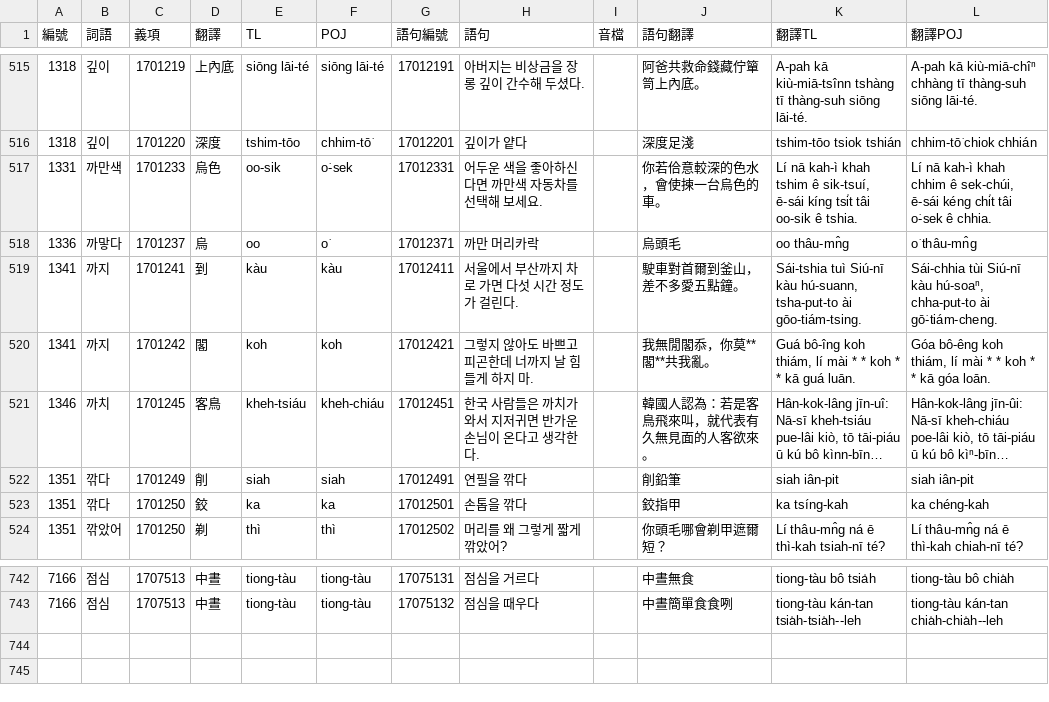
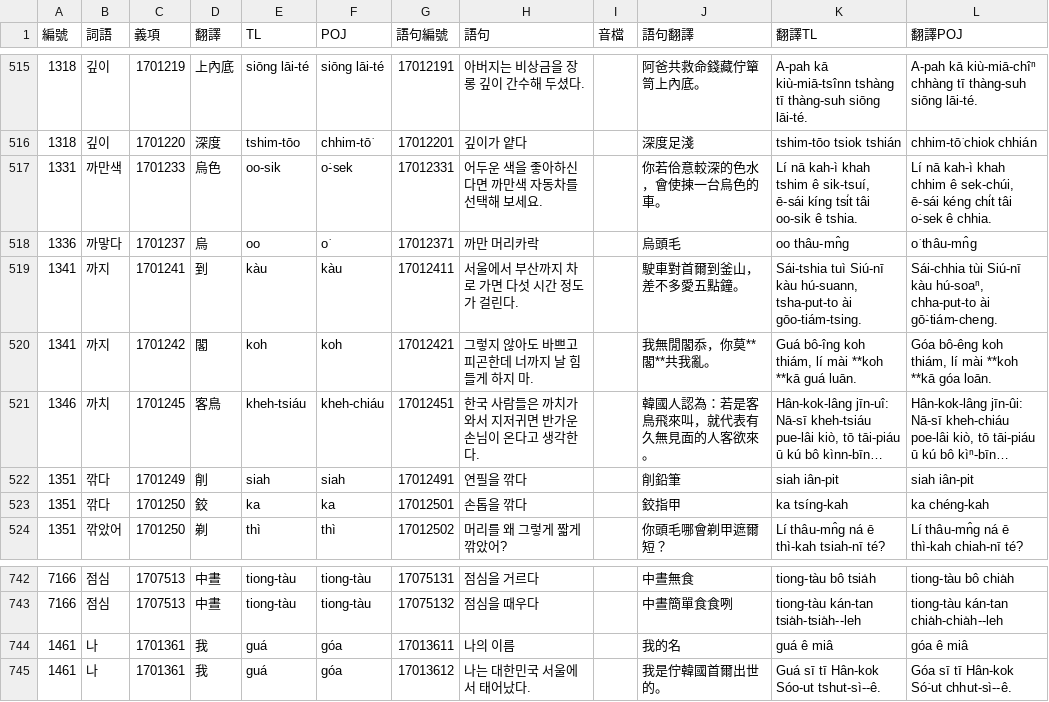
Before and after one commit to haiangdict/HLDKor, a CSV file: data/KOR-Examples.csv, drawn as a sheet; only a part is shown, gaps mark what is left out; long unchanged cells end in …; the diff names each change by its address in the sheet, - before the commit and + after, or states it on an @@ line.

```diff
--- a/data/KOR-Examples.csv
+++ b/data/KOR-Examples.csv
-K520 (翻譯TL): …lí mài * * koh * * kā guá luān.
+K520 (翻譯TL): …lí mài **koh **kā guá luān.
-L520 (翻譯POJ): …lí mài * * koh * * kā góa loān.
+L520 (翻譯POJ): …lí mài **koh **kā góa loān.
+row 744: 1461 | 나 | 1701361 | 我 | guá | góa | 17013611 | 나의 이름 |  | 我的名 | guá ê miâ | góa ê miâ
+row 745: 1461 | 나 | 1701361 | 我 | guá | góa | 17013612 | 나는 대한민국 서울에서 태어났다. |  | 我是佇韓國首爾出世的。 | Guá sī tī Hân-kok Sóo-ut tshut-sì--ê. | Góa sī tī Hân-kok Só͘-ut chhut-sì--ê.
```
